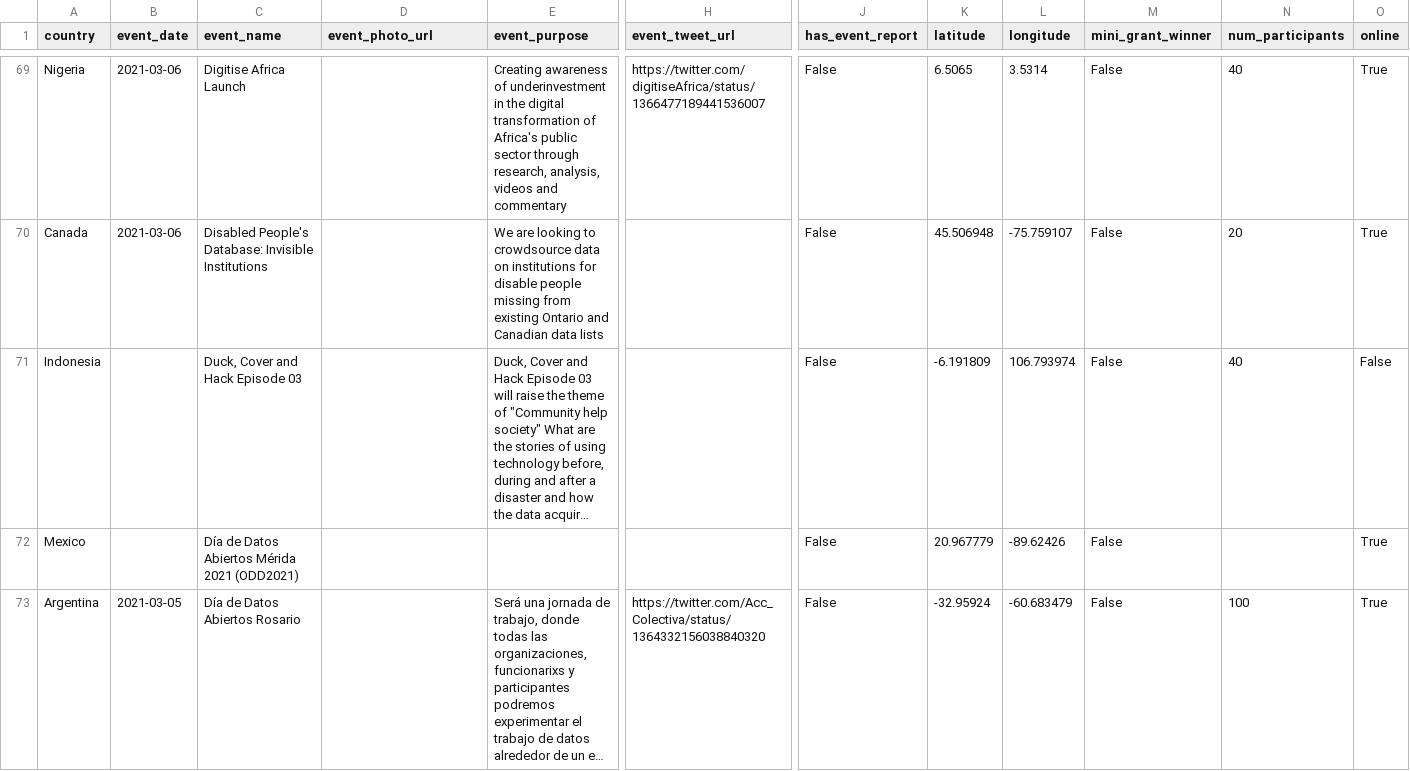
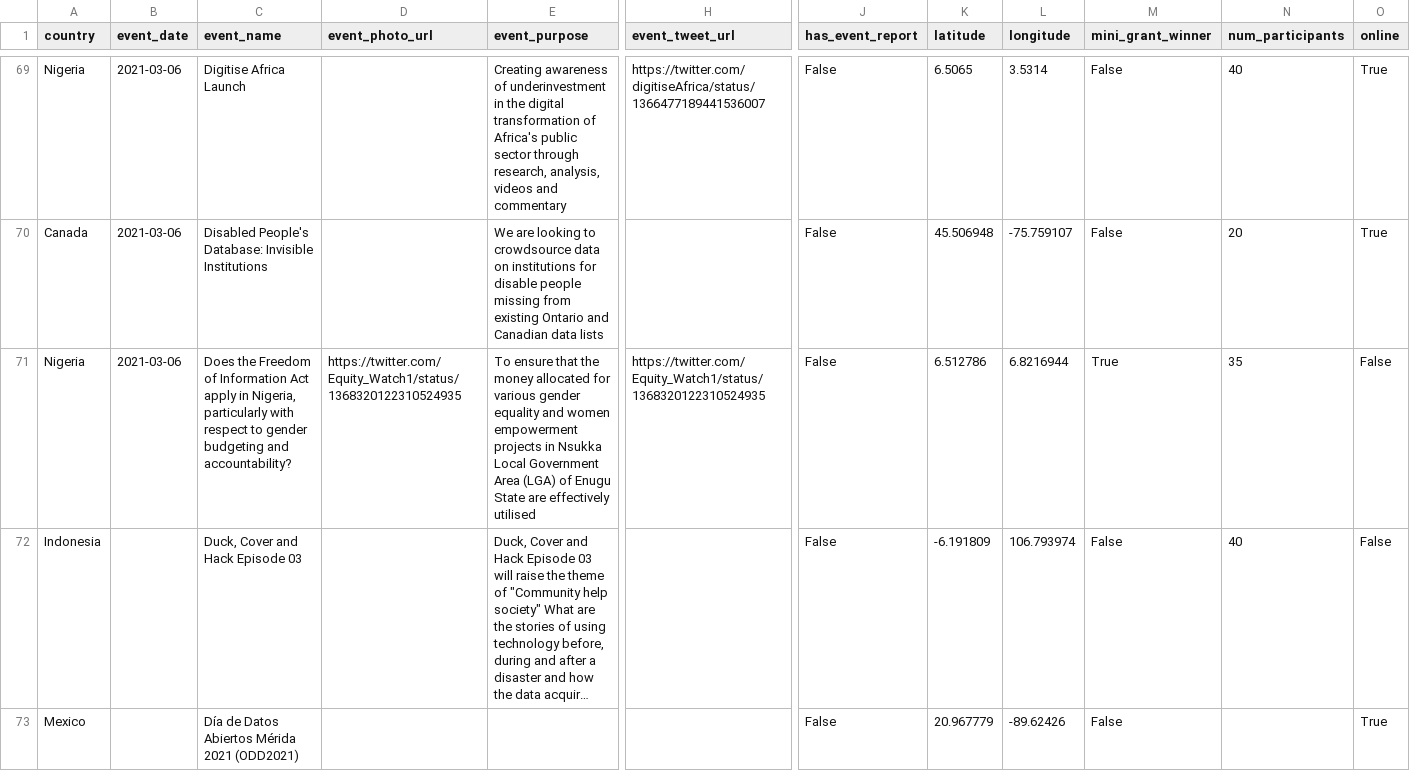
Before and after one commit to okfn/opendataday, a CSV file: Datasets/Events 2021.csv, drawn as a sheet; only a part is shown, gaps mark what is left out; the shorter side is filled out with more unchanged rows; long unchanged cells end in …; rows hold the shown columns only; the diff covers the shown part only; the diff names each change by its address in the sheet, - before the commit and + after, or states it on an @@ line.

```diff
--- a/Datasets/Events 2021.csv
+++ b/Datasets/Events 2021.csv
+row 71: Nigeria | 2021-03-06 | Does the Freedom of Information Act apply in Nigeria, particularly with respect to gender budgeting and accountability? | https://twitter.com/Equity_Watch1/status/1368320122310524935 | To ensure that the money allocated for various gender equality and women empowerment projects in Nsukka Local Government Area (LGA) of Enugu State are effectively utilised | https://twitter.com/Equity_Watch1/status/1368320122310524935 | False | 6.512786 | 6.8216944 | True | 35 | False
```
Also changed, not shown: 2 added rows and 1 edited cell elsewhere in this file, 1 other file.
